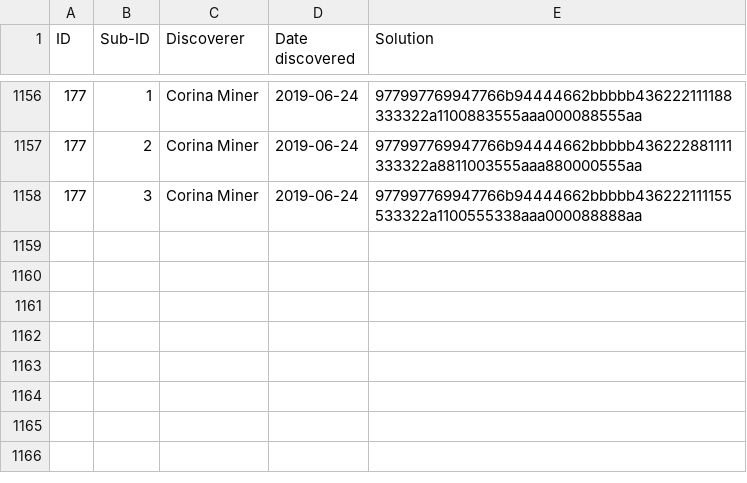
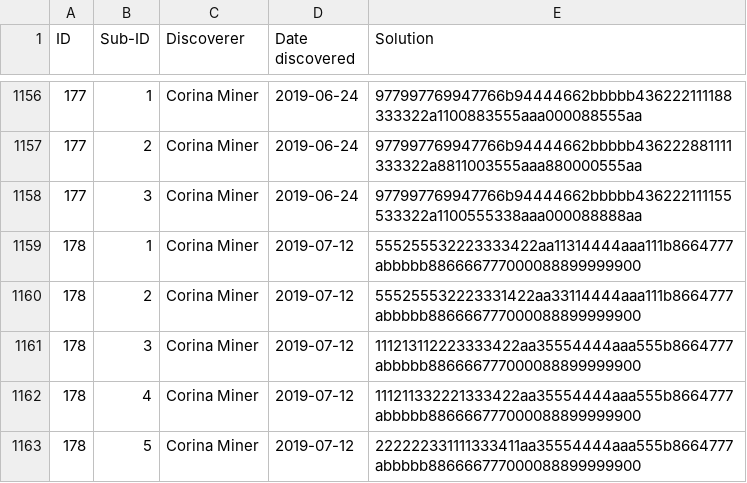
Before and after one commit to corinaminer/triangle-puzzle, a CSV file: solutions.csv, drawn as a sheet; only a part is shown, gaps mark what is left out; the diff names each change by its address in the sheet, - before the commit and + after, or states it on an @@ line.

Commit message:
Solution 178 from a couple weeks ago

```diff
--- a/solutions.csv
+++ b/solutions.csv
+row 1159: 178 | 1 | Corina Miner | 2019-07-12 | 555255532223333422aa11314444aaa111b8664777abbbbb886666777000088899999900
+row 1160: 178 | 2 | Corina Miner | 2019-07-12 | 555255532223331422aa33114444aaa111b8664777abbbbb886666777000088899999900
+row 1161: 178 | 3 | Corina Miner | 2019-07-12 | 111213112223333422aa35554444aaa555b8664777abbbbb886666777000088899999900
+row 1162: 178 | 4 | Corina Miner | 2019-07-12 | 111211332221333422aa35554444aaa555b8664777abbbbb886666777000088899999900
+row 1163: 178 | 5 | Corina Miner | 2019-07-12 | 222222331111333411aa35554444aaa555b8664777abbbbb886666777000088899999900
```
